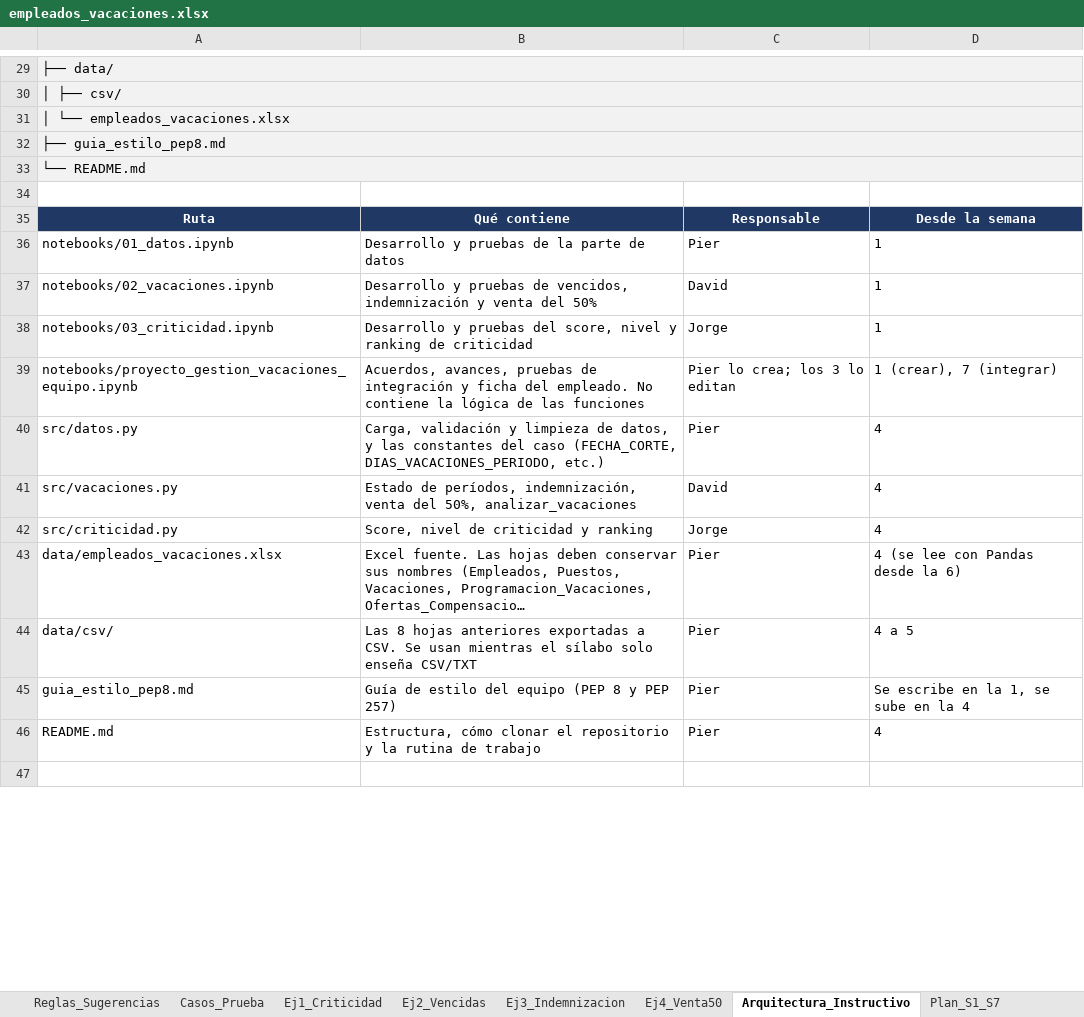
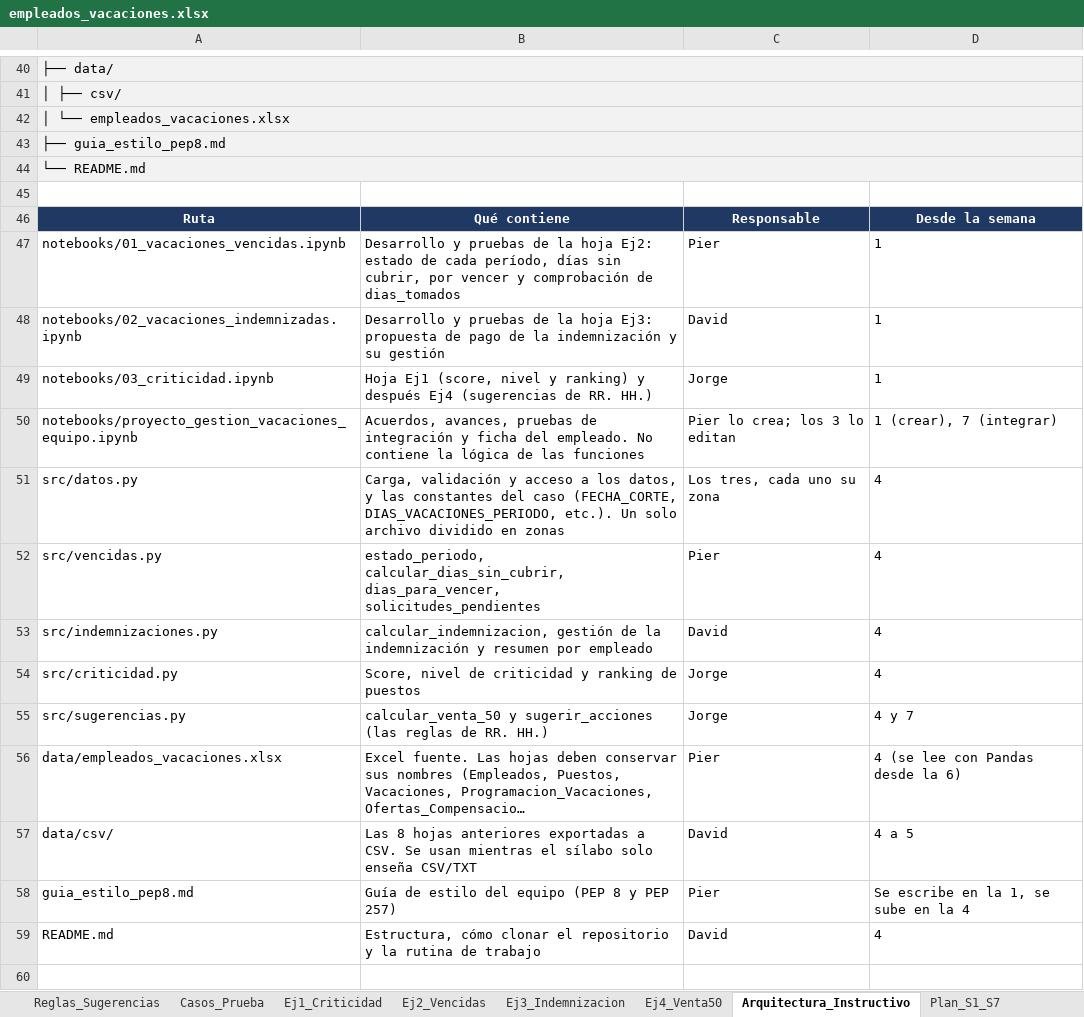
Before and after one commit to PIER-202621036/proyecto-gestion-vacaciones, an Excel workbook: data/empleados_vacaciones.xlsx, sheet Arquitectura_Instructivo, drawn as a sheet; only a part is shown, gaps mark what is left out; long unchanged cells end in …; values as stored, in another font and other column widths than the file's, no borders; addresses are those after the commit; the diff covers the shown part only; the diff names each change by its address in the sheet, - before the commit and + after, or states it on an @@ line.

```diff
--- a/data/empleados_vacaciones.xlsx (sheet Arquitectura_Instructivo)
+++ b/data/empleados_vacaciones.xlsx (sheet Arquitectura_Instructivo)
-A47: notebooks/01_datos.ipynb
+A47: notebooks/01_vacaciones_vencidas.ipynb
-B47: …de la parte de datos
+B47: …de la hoja Ej2: estado de cada período, días sin cubrir, por vencer y comprobación de dias_tomados
-A48: notebooks/02_vacaciones.ipynb
+A48: notebooks/02_vacaciones_indemnizadas.ipynb
-B48: …pruebas de vencidos, indemnización y venta del 50%
+B48: …pruebas de la hoja Ej3: propuesta de pago de la indemnización y su gestión
-B49: Desarrollo y pruebas del score, nivel y ranking de criticidad
+B49: Hoja Ej1 (score, nivel y ranking) y después Ej4 (sugerencias de RR. HH.)
-B51: …validación y limpieza de datos, y las constantes del caso (FECHA_CORTE, DIAS_VACACIONES_PERIODO, etc.)
+B51: …validación y acceso a los datos, y las constantes del caso (FECHA_CORTE, DIAS_VACACIONES_PERIODO, etc.). Un solo archivo dividido en zonas
-C51: Pier
+C51: Los tres, cada uno su zona
+row 52: src/vencidas.py | estado_periodo, calcular_dias_sin_cubrir, dias_para_vencer, solicitudes_pendientes | Pier | 4
-A53: src/vacaciones.py
+A53: src/indemnizaciones.py
-B53: Estado de períodos, indemnización, venta del 50%, analizar_vacaciones
+B53: calcular_indemnizacion, gestión de la indemnización y resumen por empleado
-B54: Score, nivel de criticidad y ranking
+B54: Score, nivel de criticidad y ranking de puestos
+row 55: src/sugerencias.py | calcular_venta_50 y sugerir_acciones (las reglas de RR. HH.) | Jorge | 4 y 7
-C57: Pier
+C57: David
-C59: Pier
+C59: David
```
Also changed, not shown: 40 added rows, 30 edited cells and cell formats elsewhere in this sheet, sheet Plan_S1_S7, sheet Reglas_Sugerencias, sheet Ej1_Criticidad, sheet Ej2_Vencidas, sheet Ej3_Indemnizacion, sheet Ej4_Venta50, formulas that keep their value.
